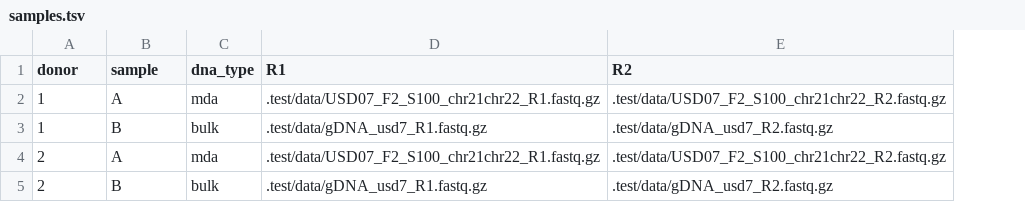
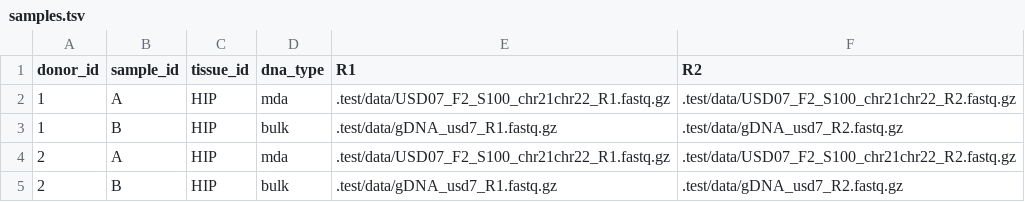
Before and after one commit to mikecuoco/sz_slavseq, a TSV file: .test/chr21chr22/samples.tsv, drawn as a sheet; the diff names each change by its address in the sheet, - before the commit and + after, or states it on an @@ line.

Commit message:
use KNRGL labels from donor vcf (#78)
* use donor sheet to specify donor-specific KNRGL

* use _id naming

* integrate with feature extraction

* add vcf

```diff
--- a/.test/chr21chr22/samples.tsv
+++ b/.test/chr21chr22/samples.tsv
+column C (tissue_id), rows 2-5: all HIP
-A1: donor
+A1: donor_id
-B1: sample
+B1: sample_id
```
Also changed, not shown: 13 other files.
